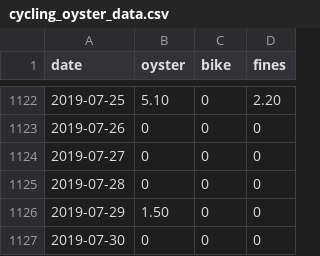
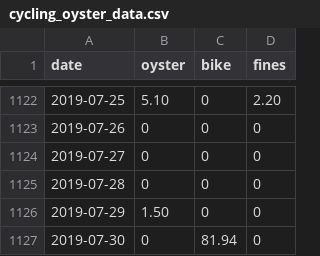
Before and after one commit to evanodell/cycling-v-oyster, a CSV file: cycling_oyster_data.csv, drawn as a sheet; only a part is shown, gaps mark what is left out.

```diff
--- a/cycling_oyster_data.csv
+++ b/cycling_oyster_data.csv
@@ -1126,2 +1126,2 @@ date,oyster,bike,fines
 2019-07-29,1.50,0,0
-2019-07-30,0,0,0
+2019-07-30,0,81.94,0
```
Also changed, not shown: 1 other file.
